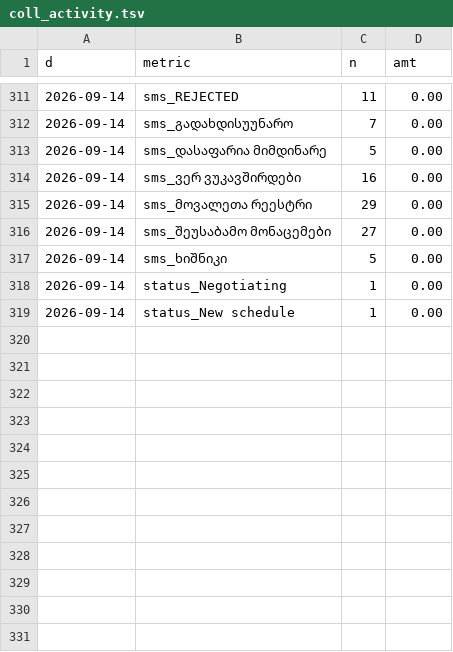
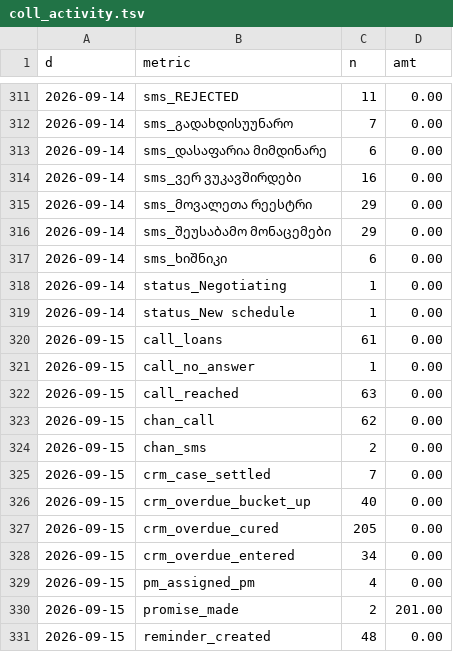
Before and after one commit to Volta-ge/reporting, a TSV file: volta-analytics-new-db/coll_activity.tsv, drawn as a sheet; only a part is shown, gaps mark what is left out; the diff covers the shown part only.

```diff
--- a/volta-analytics-new-db/coll_activity.tsv
+++ b/volta-analytics-new-db/coll_activity.tsv
@@ -312,8 +312,20 @@ d	metric	n	amt
 2026-09-14	sms_გადახდისუუნარო	7	0.00
-2026-09-14	sms_დასაფარია მიმდინარე	5	0.00
+2026-09-14	sms_დასაფარია მიმდინარე	6	0.00
 2026-09-14	sms_ვერ ვუკავშირდები	16	0.00
 2026-09-14	sms_მოვალეთა რეესტრი	29	0.00
-2026-09-14	sms_შეუსაბამო მონაცემები	27	0.00
-2026-09-14	sms_ხიშნიკი	5	0.00
+2026-09-14	sms_შეუსაბამო მონაცემები	29	0.00
+2026-09-14	sms_ხიშნიკი	6	0.00
 2026-09-14	status_Negotiating	1	0.00
 2026-09-14	status_New schedule	1	0.00
+2026-09-15	call_loans	61	0.00
+2026-09-15	call_no_answer	1	0.00
+2026-09-15	call_reached	63	0.00
+2026-09-15	chan_call	62	0.00
+2026-09-15	chan_sms	2	0.00
+2026-09-15	crm_case_settled	7	0.00
+2026-09-15	crm_overdue_bucket_up	40	0.00
+2026-09-15	crm_overdue_cured	205	0.00
+2026-09-15	crm_overdue_entered	34	0.00
+2026-09-15	pm_assigned_pm	4	0.00
+2026-09-15	promise_made	2	201.00
+2026-09-15	reminder_created	48	0.00
```
Also changed, not shown: 17 added rows and 8 edited cells elsewhere in this file, volta-analytics-new-db/coll_od_loans.tsv, volta-analytics-new-db/logi_orders.tsv, 48 other files.
